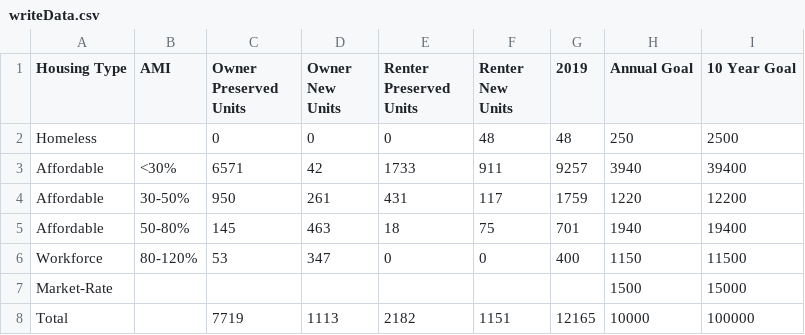
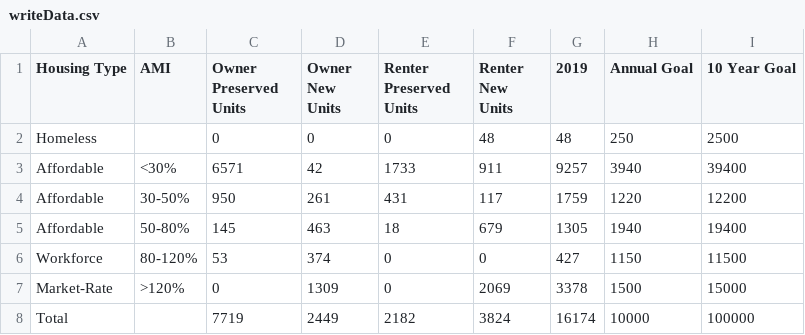
Before and after one commit to jhammond-phl/HAP, a CSV file: writeData.csv, drawn as a sheet.

```diff
--- a/writeData.csv
+++ b/writeData.csv
@@ -4,5 +4,5 @@ Affordable,<30%,6571,42,1733,911,9257,3940,39400
 Affordable,30-50%,950,261,431,117,1759,1220,12200
-Affordable,50-80%,145,463,18,75,701,1940,19400
-Workforce,80-120%,53,347,0,0,400,1150,11500
-Market-Rate,,,,,,,1500,15000
-Total,,7719,1113,2182,1151,12165,10000,100000
+Affordable,50-80%,145,463,18,679,1305,1940,19400
+Workforce,80-120%,53,374,0,0,427,1150,11500
+Market-Rate,>120%,0,1309,0,2069,3378,1500,15000
+Total,,7719,2449,2182,3824,16174,10000,100000
```
Also changed, not shown: programData.csv, 1 other file.
